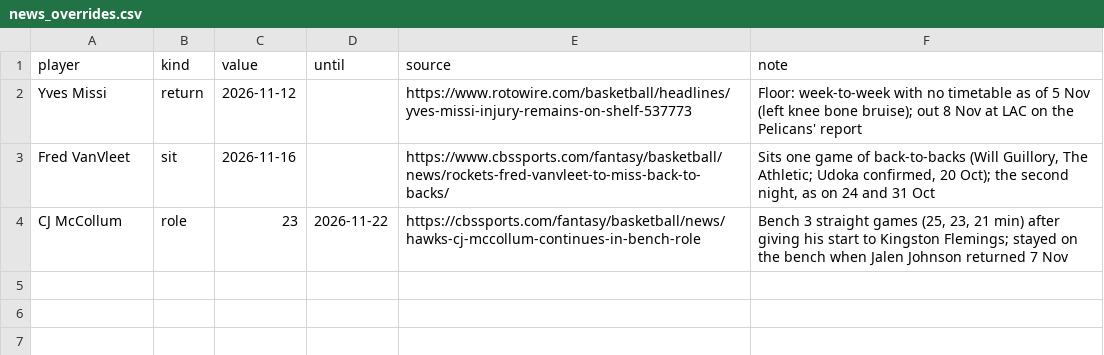
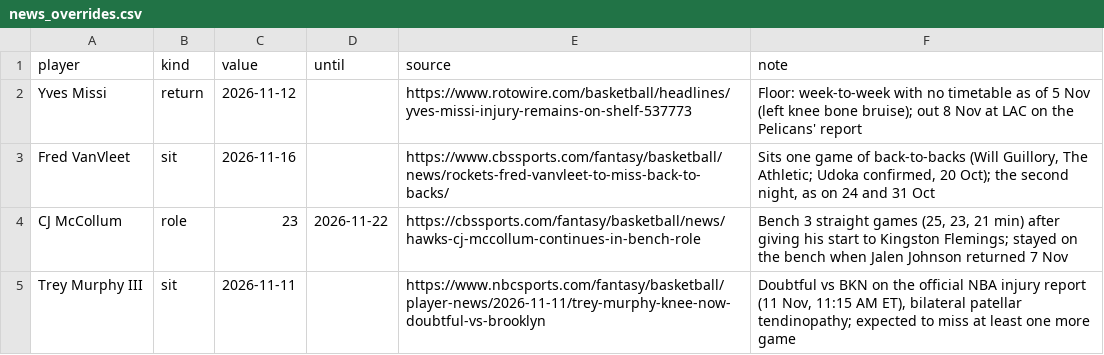
Before and after one commit to Kintukka2/NBA-FANTASY, a CSV file: council/news_overrides.csv, drawn as a sheet.

```diff
--- a/council/news_overrides.csv
+++ b/council/news_overrides.csv
@@ -4 +4,2 @@ Fred VanVleet,sit,2026-11-16,,https://www.cbssports.com/fantasy/basketball/news/
 CJ McCollum,role,23,2026-11-22,https://cbssports.com/fantasy/basketball/news/hawks-cj-mccollum-continues-in-bench-role,"Bench 3 straight games (25, 23, 21 min) after giving his start to Kingston Flemings; stayed on the bench when Jalen Johnson returned 7 Nov"
+Trey Murphy III,sit,2026-11-11,,https://www.nbcsports.com/fantasy/basketball/player-news/2026-11-11/trey-murphy-knee-now-doubtful-vs-brooklyn,"Doubtful vs BKN on the official NBA injury report (11 Nov, 11:15 AM ET), bilateral patellar tendinopathy; expected to miss at least one more game"
```
